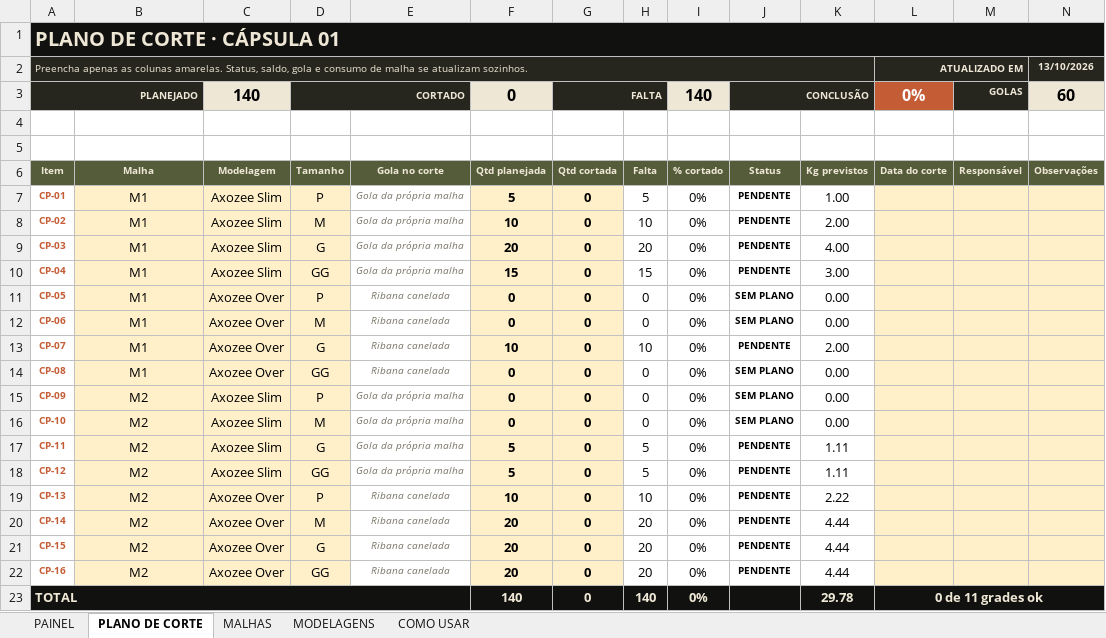
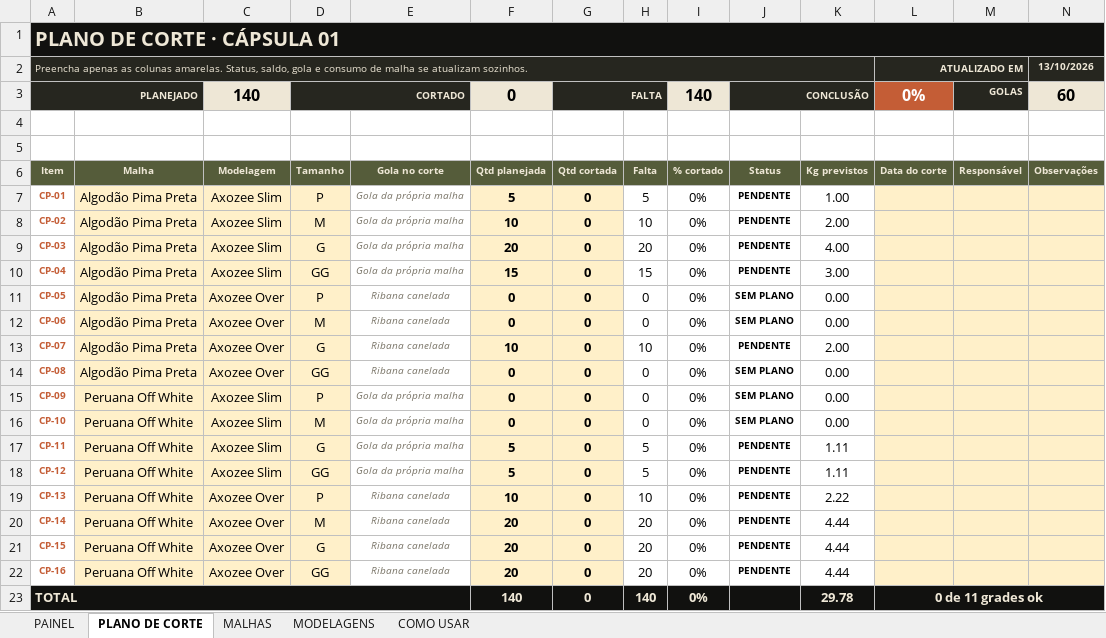
Before and after one commit to destaquebones-bit/claude-code-nano-banana, an Excel workbook: axozee/corte/AXOZEE-Plano-de-Corte-v1.xlsx, sheet PLANO DE CORTE, drawn as a sheet; values as stored, in another font and other column widths than the file's, no borders; charts and pictures and conditional formats not drawn; the diff names each change by its address in the sheet, - before the commit and + after, or states it on an @@ line.

```diff
--- a/axozee/corte/AXOZEE-Plano-de-Corte-v1.xlsx (sheet PLANO DE CORTE)
+++ b/axozee/corte/AXOZEE-Plano-de-Corte-v1.xlsx (sheet PLANO DE CORTE)
-B7:B14: M1
+B7:B14: Algodão Pima Preta
-B15:B22: M2
+B15:B22: Peruana Off White
```
Also changed, not shown: sheet MALHAS, formulas that keep their value, charts or pictures, 2 other files.
